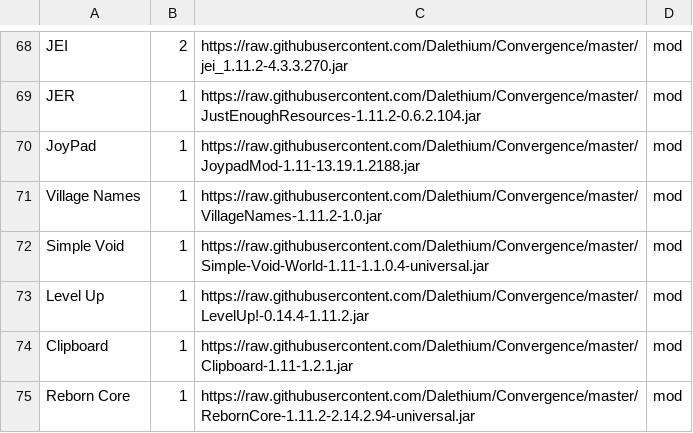
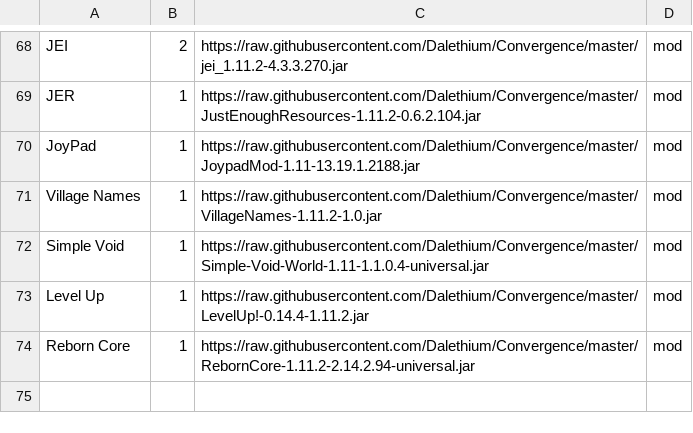
Before and after one commit to Dalethium/Convergence, a CSV file: convergence.csv, drawn as a sheet; only a part is shown, gaps mark what is left out; the diff names each change by its address in the sheet, - before the commit and + after, or states it on an @@ line.

Commit message:
Update convergence.csv

```diff
--- a/convergence.csv
+++ b/convergence.csv
-row 74: Clipboard | 1 | https://raw.githubusercontent.com/Dalethium/Convergence/master/Clipboard-1.11-1.2.1.jar | mod
```
